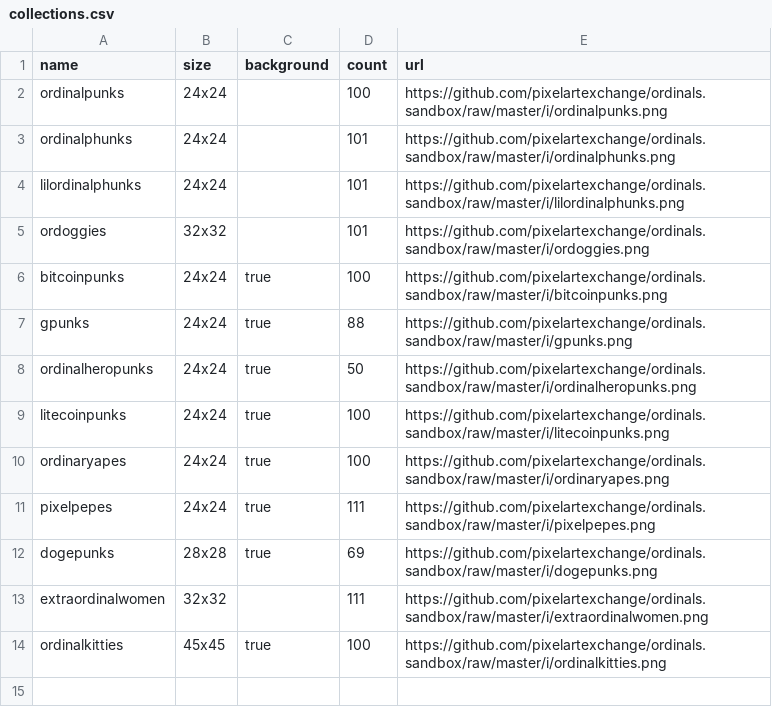
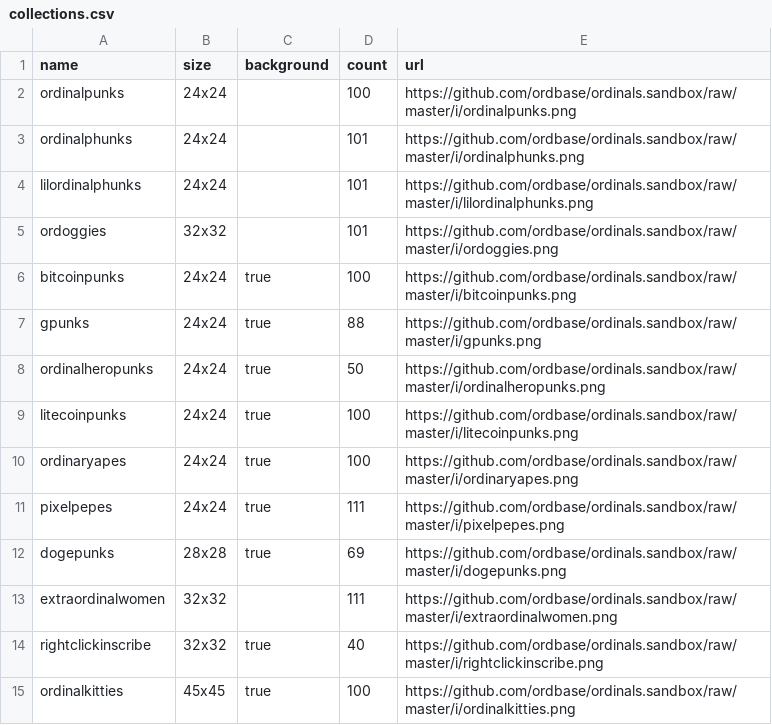
Before and after one commit to ordbase/ordbase.server, a CSV file: collections.csv, drawn as a sheet; addresses are those after the commit; the diff names each change by its address in the sheet, - before the commit and + after, or states it on an @@ line.

```diff
--- a/collections.csv
+++ b/collections.csv
-E2 (url): https://github.com/pixelartexchange/ordinals.sandbox/raw/master/i/ordinalpunks.png
+E2 (url): https://github.com/ordbase/ordinals.sandbox/raw/master/i/ordinalpunks.png
-E3 (url): https://github.com/pixelartexchange/ordinals.sandbox/raw/master/i/ordinalphunks.png
+E3 (url): https://github.com/ordbase/ordinals.sandbox/raw/master/i/ordinalphunks.png
-E4 (url): https://github.com/pixelartexchange/ordinals.sandbox/raw/master/i/lilordinalphunks.png
+E4 (url): https://github.com/ordbase/ordinals.sandbox/raw/master/i/lilordinalphunks.png
-E5 (url): https://github.com/pixelartexchange/ordinals.sandbox/raw/master/i/ordoggies.png
+E5 (url): https://github.com/ordbase/ordinals.sandbox/raw/master/i/ordoggies.png
-E6 (url): https://github.com/pixelartexchange/ordinals.sandbox/raw/master/i/bitcoinpunks.png
+E6 (url): https://github.com/ordbase/ordinals.sandbox/raw/master/i/bitcoinpunks.png
-E7 (url): https://github.com/pixelartexchange/ordinals.sandbox/raw/master/i/gpunks.png
+E7 (url): https://github.com/ordbase/ordinals.sandbox/raw/master/i/gpunks.png
-E8 (url): https://github.com/pixelartexchange/ordinals.sandbox/raw/master/i/ordinalheropunks.png
+E8 (url): https://github.com/ordbase/ordinals.sandbox/raw/master/i/ordinalheropunks.png
-E9 (url): https://github.com/pixelartexchange/ordinals.sandbox/raw/master/i/litecoinpunks.png
+E9 (url): https://github.com/ordbase/ordinals.sandbox/raw/master/i/litecoinpunks.png
-E10 (url): https://github.com/pixelartexchange/ordinals.sandbox/raw/master/i/ordinaryapes.png
+E10 (url): https://github.com/ordbase/ordinals.sandbox/raw/master/i/ordinaryapes.png
-E11 (url): https://github.com/pixelartexchange/ordinals.sandbox/raw/master/i/pixelpepes.png
+E11 (url): https://github.com/ordbase/ordinals.sandbox/raw/master/i/pixelpepes.png
-E12 (url): https://github.com/pixelartexchange/ordinals.sandbox/raw/master/i/dogepunks.png
+E12 (url): https://github.com/ordbase/ordinals.sandbox/raw/master/i/dogepunks.png
-E13 (url): https://github.com/pixelartexchange/ordinals.sandbox/raw/master/i/extraordinalwomen.png
+E13 (url): https://github.com/ordbase/ordinals.sandbox/raw/master/i/extraordinalwomen.png
+row 14: rightclickinscribe | 32x32 | true | 40 | https://github.com/ordbase/ordinals.sandbox/raw/master/i/rightclickinscribe.png
-E15 (url): https://github.com/pixelartexchange/ordinals.sandbox/raw/master/i/ordinalkitties.png
+E15 (url): https://github.com/ordbase/ordinals.sandbox/raw/master/i/ordinalkitties.png
```
Also changed, not shown: 2 other files.
